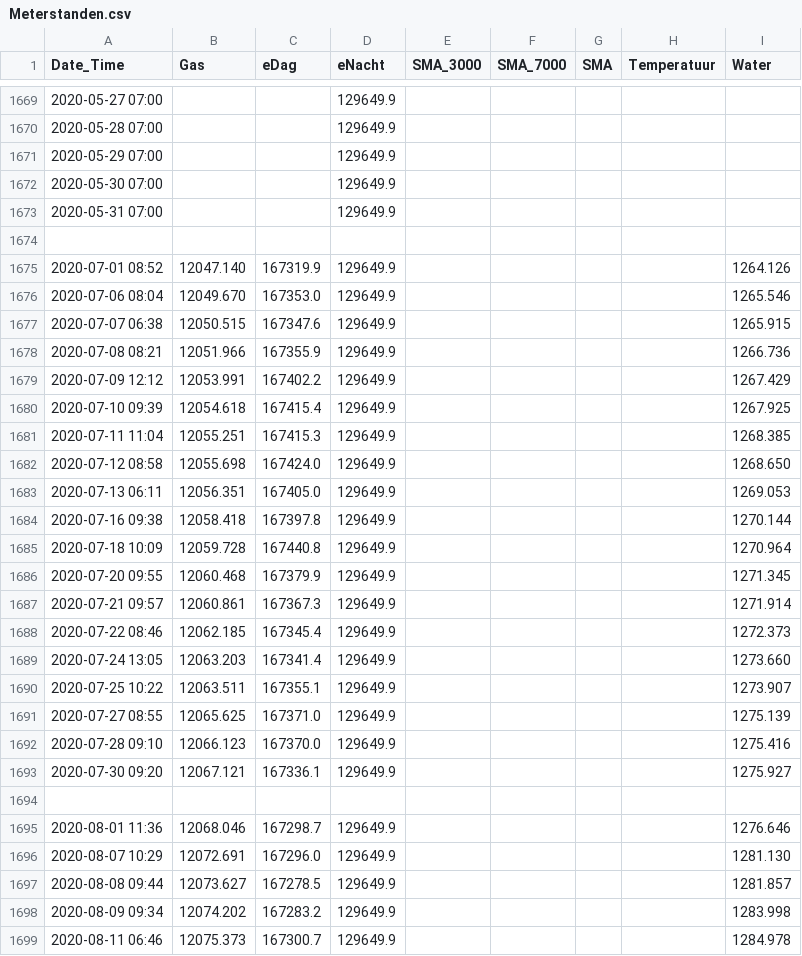
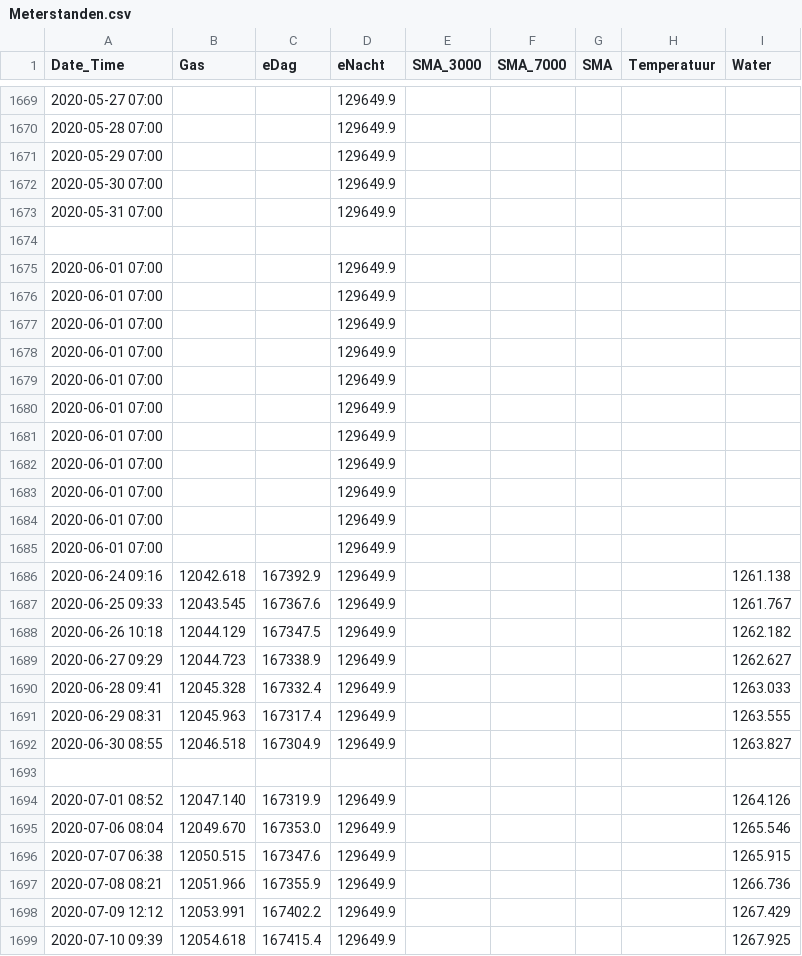
Before and after one commit to rhuygen/Meterstanden, a CSV file: Data/Meterstanden.csv, drawn as a sheet; only a part is shown, gaps mark what is left out; the shorter side is filled out with more unchanged rows; the diff names each change by its address in the sheet, - before the commit and + after, or states it on an @@ line.

Commit message:
Daily updates

```diff
--- a/Data/Meterstanden.csv
+++ b/Data/Meterstanden.csv
+row 1675: 2020-06-01 07:00 |  |  | 129649.9
+row 1676: 2020-06-01 07:00 |  |  | 129649.9
+row 1677: 2020-06-01 07:00 |  |  | 129649.9
+row 1678: 2020-06-01 07:00 |  |  | 129649.9
+row 1679: 2020-06-01 07:00 |  |  | 129649.9
+row 1680: 2020-06-01 07:00 |  |  | 129649.9
+row 1681: 2020-06-01 07:00 |  |  | 129649.9
+row 1682: 2020-06-01 07:00 |  |  | 129649.9
+row 1683: 2020-06-01 07:00 |  |  | 129649.9
+row 1684: 2020-06-01 07:00 |  |  | 129649.9
+row 1685: 2020-06-01 07:00 |  |  | 129649.9
+row 1686: 2020-06-24 09:16 | 12042.618 | 167392.9 | 129649.9 |  |  |  |  | 1261.138
+row 1687: 2020-06-25 09:33 | 12043.545 | 167367.6 | 129649.9 |  |  |  |  | 1261.767
+row 1688: 2020-06-26 10:18 | 12044.129 | 167347.5 | 129649.9 |  |  |  |  | 1262.182
+row 1689: 2020-06-27 09:29 | 12044.723 | 167338.9 | 129649.9 |  |  |  |  | 1262.627
+row 1690: 2020-06-28 09:41 | 12045.328 | 167332.4 | 129649.9 |  |  |  |  | 1263.033
+row 1691: 2020-06-29 08:31 | 12045.963 | 167317.4 | 129649.9 |  |  |  |  | 1263.555
+row 1692: 2020-06-30 08:55 | 12046.518 | 167304.9 | 129649.9 |  |  |  |  | 1263.827
+row 1693: (empty)
```
